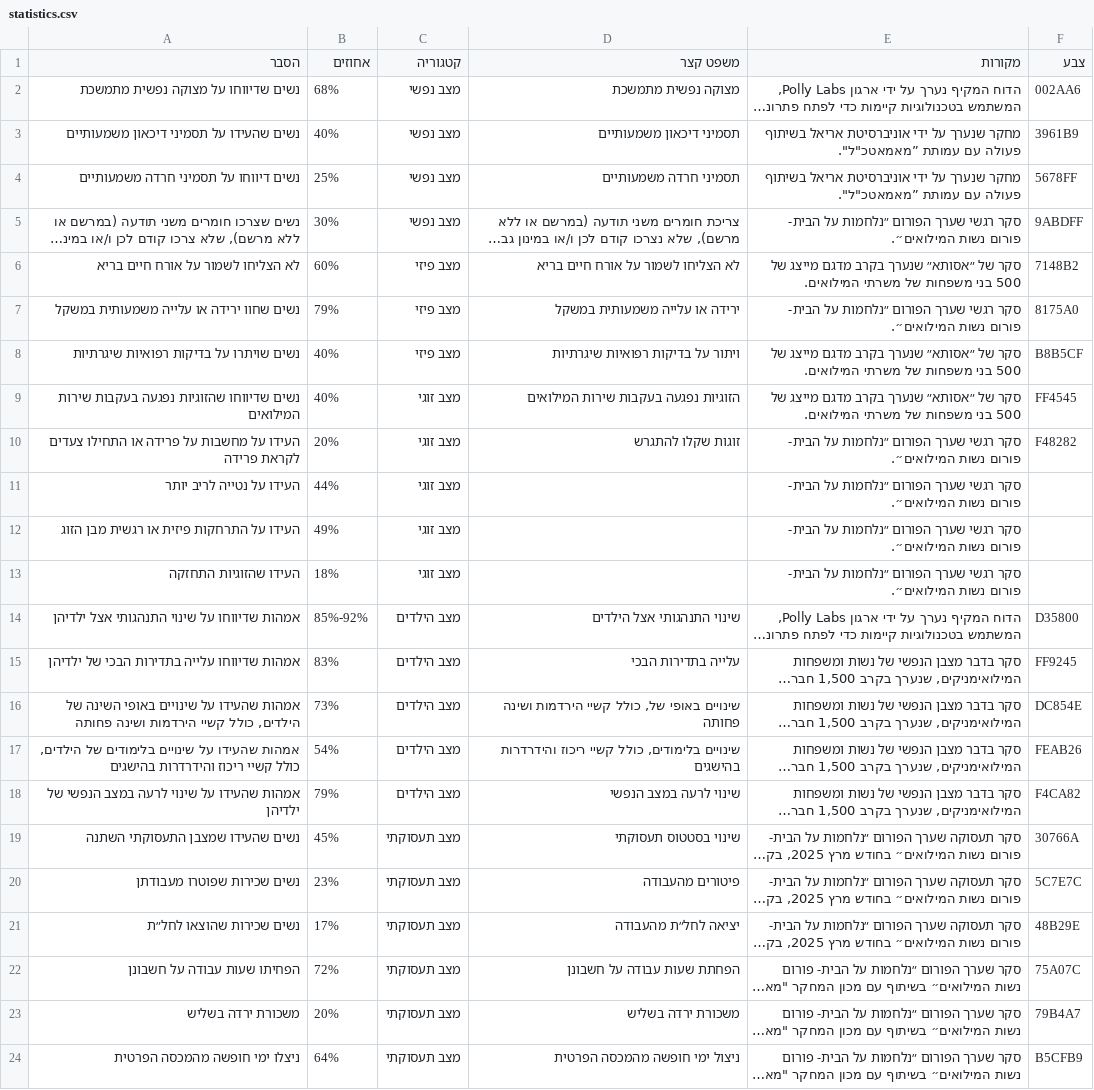
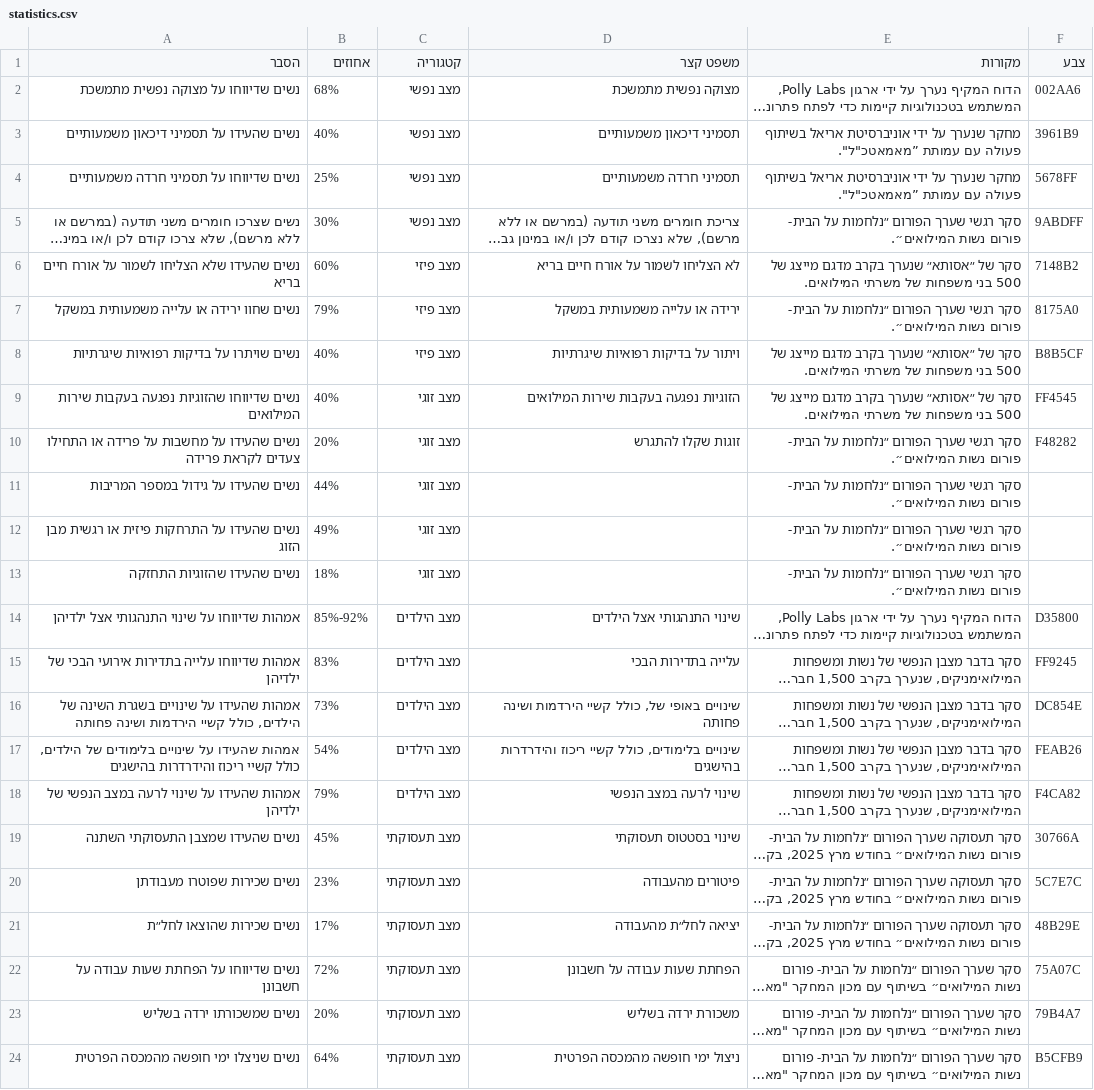
Before and after one commit to Ron-mor-yosef/PAGMAR2025, a CSV file: public/statistics.csv, drawn as a sheet; long unchanged cells end in …; the diff names each change by its address in the sheet, - before the commit and + after, or states it on an @@ line.

Commit message:
statistics

```diff
--- a/public/statistics.csv
+++ b/public/statistics.csv
-A4 (הסבר): נשים דיווחו על תסמיני חרדה משמעותיים
+A4 (הסבר): נשים שדיווחו על תסמיני חרדה משמעותיים
-A6 (הסבר): לא הצליחו לשמור על אורח חיים בריא
+A6 (הסבר): נשים שהעידו שלא הצליחו לשמור על אורח חיים בריא
-A10 (הסבר): העידו על מחשבות…
+A10 (הסבר): נשים שהעידו על מחשבות…
-A11 (הסבר): העידו על נטייה לריב יותר
+A11 (הסבר): נשים שהעידו על גידול במספר המריבות
-A12 (הסבר): העידו על התרחקות פיזית או רגשית מבן הזוג
+A12 (הסבר): נשים שהעידו על התרחקות פיזית או רגשית מבן הזוג
-A13 (הסבר): העידו שהזוגיות התחזקה
+A13 (הסבר): נשים שהעידו שהזוגיות התחזקה
-A15 (הסבר): …עלייה בתדירות הבכי של…
+A15 (הסבר): …עלייה בתדירות אירועי הבכי של…
-A16 (הסבר): …על שינויים באופי השינה של…
+A16 (הסבר): …על שינויים בשגרת השינה של…
-A22 (הסבר): הפחיתו שעות עבודה על חשבונן
+A22 (הסבר): נשים שדיווחו על הפחתת שעות עבודה על חשבונן
-A23 (הסבר): משכורת ירדה בשליש
+A23 (הסבר): נשים שמשכורתו ירדה בשליש
-A24 (הסבר): ניצלו ימי חופשה מהמכסה הפרטית
+A24 (הסבר): נשים שניצלו ימי חופשה מהמכסה הפרטית
```
